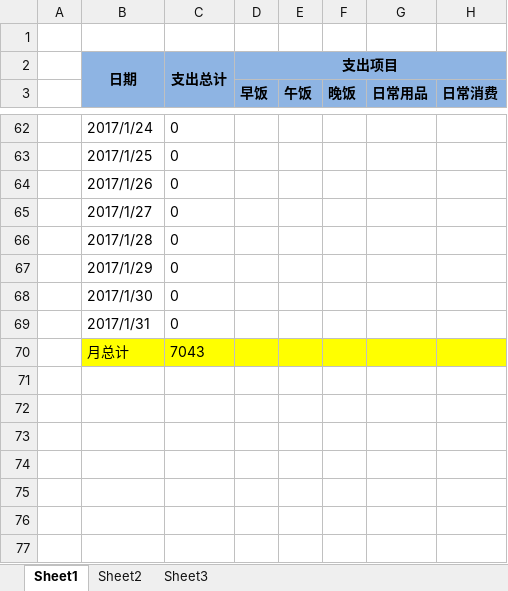
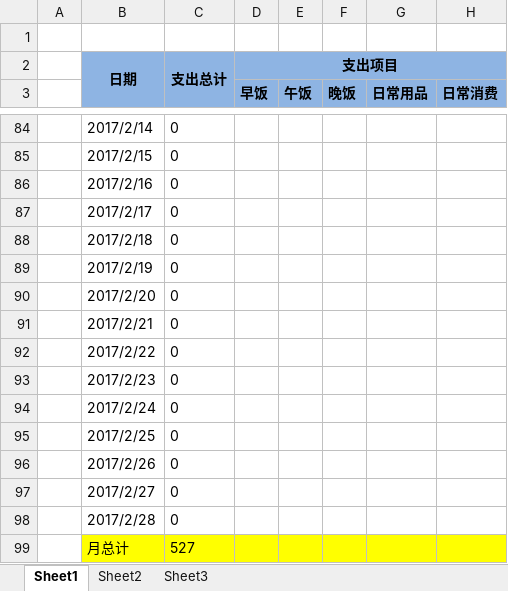
Before and after one commit to cga2351/docs, an Excel workbook: DailyExpense.xlsx, sheet Sheet1, drawn as a sheet; only a part is shown, gaps mark what is left out; values as stored, in another font and other column widths than the file's, no borders; conditional formats not drawn; addresses are those after the commit; rows hold the shown columns only; the diff covers the shown part only; the diff names each change by its address in the sheet, - before the commit and + after, or states it on an @@ line.

```diff
--- a/DailyExpense.xlsx (sheet Sheet1)
+++ b/DailyExpense.xlsx (sheet Sheet1)
-B84: 2017/1/24
+B84: 2017/2/14
-B85: 2017/1/25
+B85: 2017/2/15
-B86: 2017/1/26
+B86: 2017/2/16
-B87: 2017/1/27
+B87: 2017/2/17
-B88: 2017/1/28
+B88: 2017/2/18
-B89: 2017/1/29
+B89: 2017/2/19
-B90: 2017/1/30
+B90: 2017/2/20
-B91: 2017/1/31
+B91: 2017/2/21
+row 92:  | 2017/2/22 | 0
+row 93:  | 2017/2/23 | 0
+row 94:  | 2017/2/24 | 0
+row 95:  | 2017/2/25 | 0
+row 96:  | 2017/2/26 | 0
+row 97:  | 2017/2/27 | 0
+row 98:  | 2017/2/28 | 0
-C99: 7043
+C99: 527
```
Also changed, not shown: 22 added rows and 3 edited cells elsewhere in this sheet, formulas that keep their value.
